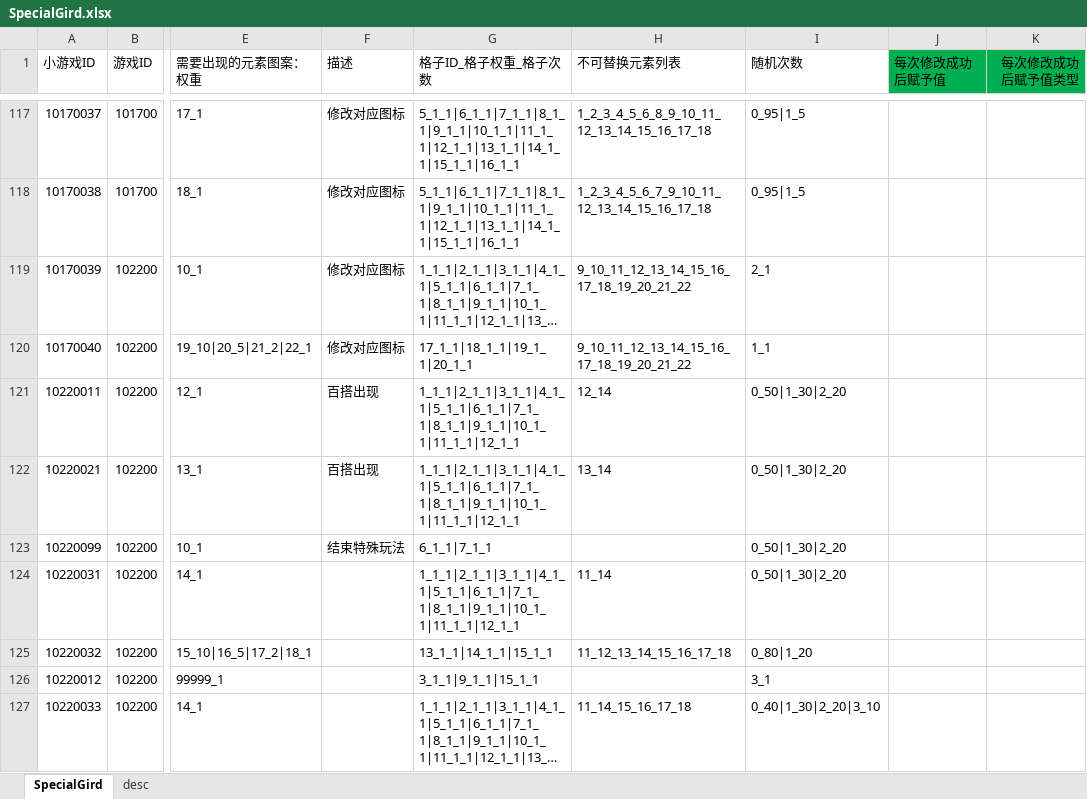
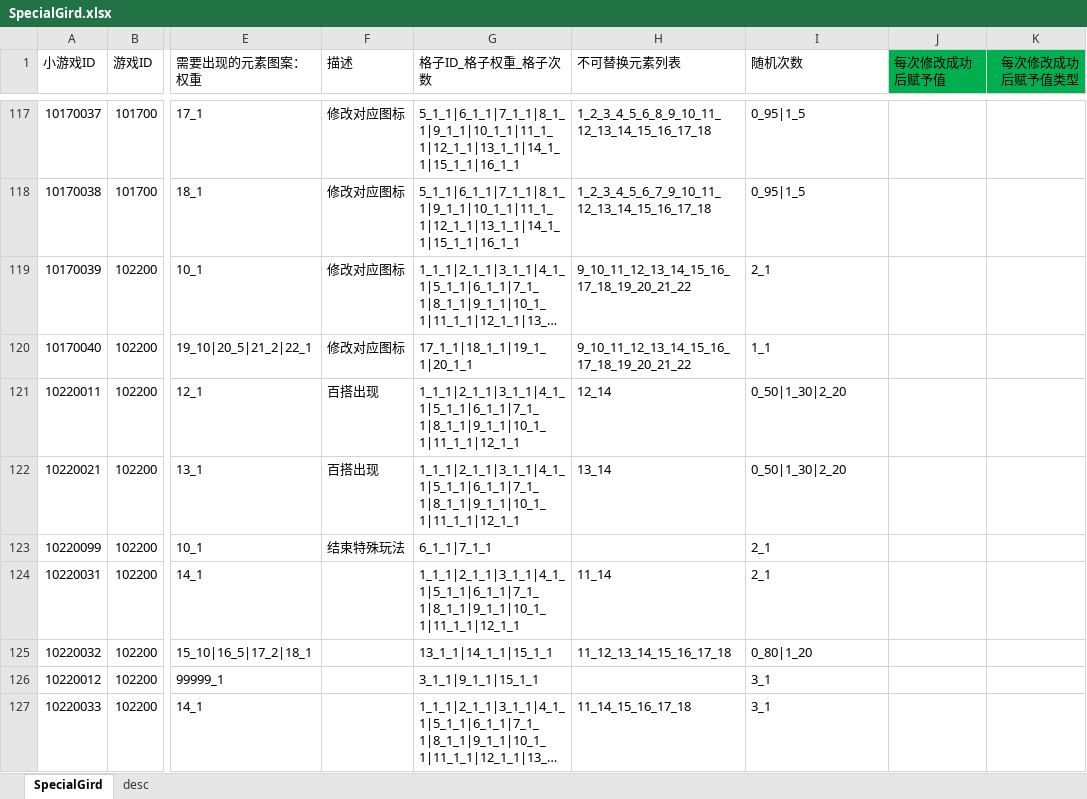
Before and after one commit to yanhailong/jjj_server, an Excel workbook: slots/resources/sample/SpecialGird.xlsx, sheet SpecialGird, drawn as a sheet; only a part is shown, gaps mark what is left out; long unchanged cells end in …; values as stored, in another font and other column widths than the file's, no borders; the diff names each change by its address in the sheet, - before the commit and + after, or states it on an @@ line.

```diff
--- a/slots/resources/sample/SpecialGird.xlsx (sheet SpecialGird)
+++ b/slots/resources/sample/SpecialGird.xlsx (sheet SpecialGird)
-I123:I124 (随机次数): 0_50|1_30|2_20
+I123:I124 (随机次数): 2_1
-I127 (随机次数): 0_40|1_30|2_20|3_10
+I127 (随机次数): 3_1
```
Also changed, not shown: slots/resources/sample/BaseLine.xlsx, 7 other files.
